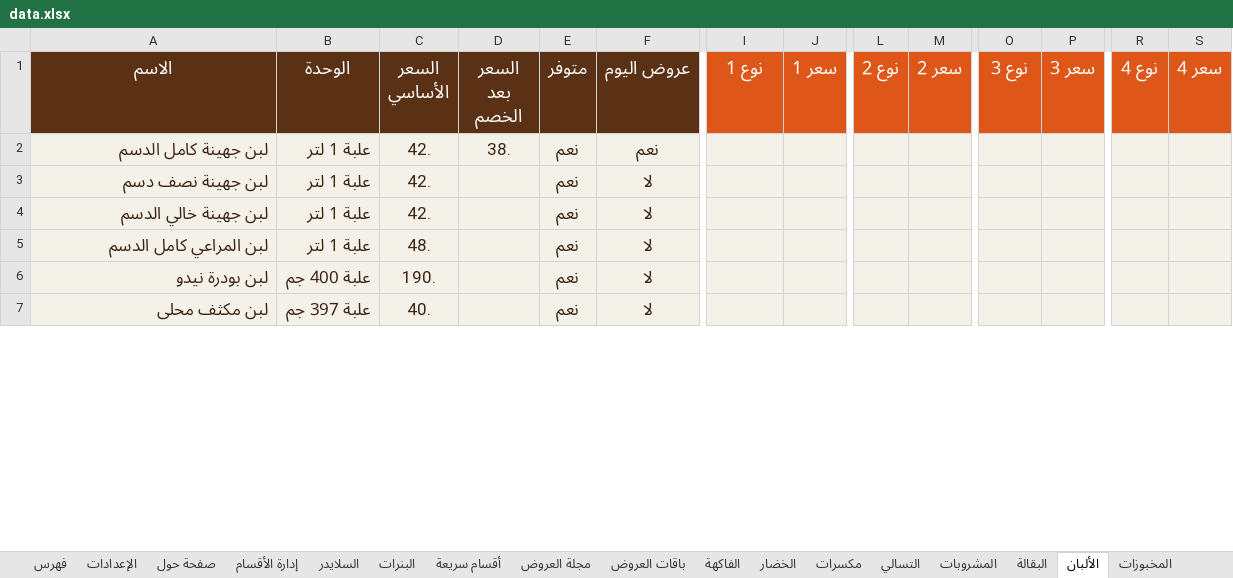
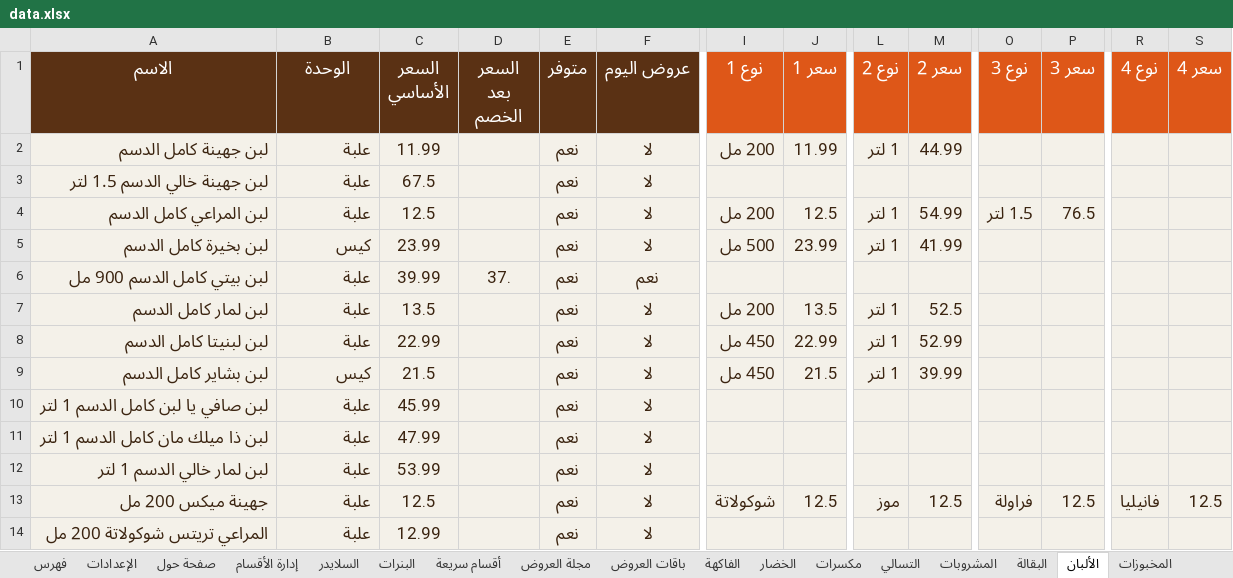
Before and after one commit to abdelazim17/23, an Excel workbook: data.xlsx, sheet الألبان, drawn as a sheet; only a part is shown, gaps mark what is left out; values as stored, in another font and other column widths than the file's, no borders; conditional formats not drawn; removed rows and columns are numbered as before the commit, all else as after; rows hold the shown columns only; the diff covers the shown part only; the diff names each change by its address in the sheet, - before the commit and + after, or states it on an @@ line.

```diff
--- a/data.xlsx (sheet الألبان)
+++ b/data.xlsx (sheet الألبان)
-B2 (الوحدة): علبة 1 لتر
+B2 (الوحدة): علبة
-C2 (السعر الأساسي): 42.
+C2 (السعر الأساسي): 11.99
-D2 (السعر بعد الخصم): 38.
+D2 (السعر بعد الخصم): (empty)
-F2 (عروض اليوم): نعم
+F2 (عروض اليوم): لا
-I2 (نوع 1): (empty)
+I2 (نوع 1): 200 مل
-J2 (سعر 1): (empty)
+J2 (سعر 1): 11.99
-L2 (نوع 2): (empty)
+L2 (نوع 2): 1 لتر
-M2 (سعر 2): (empty)
+M2 (سعر 2): 44.99
-row 3: لبن جهينة نصف دسم | علبة 1 لتر | 42. |  | نعم | لا
-A3 (الاسم): لبن جهينة خالي الدسم
+A3 (الاسم): لبن جهينة خالي الدسم 1.5 لتر
-B3:B4 (الوحدة): علبة 1 لتر
+B3:B4 (الوحدة): علبة
-C3 (السعر الأساسي): 42.
+C3 (السعر الأساسي): 67.5
-C4 (السعر الأساسي): 48.
+C4 (السعر الأساسي): 12.5
-I4 (نوع 1): (empty)
+I4 (نوع 1): 200 مل
-J4 (سعر 1): (empty)
+J4 (سعر 1): 12.5
-L4 (نوع 2): (empty)
+L4 (نوع 2): 1 لتر
-M4 (سعر 2): (empty)
+M4 (سعر 2): 54.99
-O4 (نوع 3): (empty)
+O4 (نوع 3): 1.5 لتر
-P4 (سعر 3): (empty)
+P4 (سعر 3): 76.5
+row 5: لبن بخيرة كامل الدسم | كيس | 23.99 |  | نعم | لا | 500 مل | 23.99 | 1 لتر | 41.99
+row 6: لبن بيتي كامل الدسم 900 مل | علبة | 39.99 | 37. | نعم | نعم
+row 7: لبن لمار كامل الدسم | علبة | 13.5 |  | نعم | لا | 200 مل | 13.5 | 1 لتر | 52.5
+row 8: لبن لبنيتا كامل الدسم | علبة | 22.99 |  | نعم | لا | 450 مل | 22.99 | 1 لتر | 52.99
+row 9: لبن بشاير كامل الدسم | كيس | 21.5 |  | نعم | لا | 450 مل | 21.5 | 1 لتر | 39.99
+row 10: لبن صافي يا لبن كامل الدسم 1 لتر | علبة | 45.99 |  | نعم | لا
+row 11: لبن ذا ميلك مان كامل الدسم 1 لتر | علبة | 47.99 |  | نعم | لا
+row 12: لبن لمار خالي الدسم 1 لتر | علبة | 53.99 |  | نعم | لا
+row 13: جهينة ميكس 200 مل | علبة | 12.5 |  | نعم | لا | شوكولاتة | 12.5 | موز | 12.5 | فراولة | 12.5 | فانيليا | 12.5
-A14 (الاسم): لبن بودرة نيدو
+A14 (الاسم): المراعي تريتس شوكولاتة 200 مل
-B14 (الوحدة): علبة 400 جم
+B14 (الوحدة): علبة
-C14 (السعر الأساسي): 190.
+C14 (السعر الأساسي): 12.99
-row 7: لبن مكثف محلى | علبة 397 جم | 40. |  | نعم | لا
```
Also changed, not shown: 44 added rows, 15 removed rows and 32 edited cells elsewhere in this sheet, sheet البقالة, sheet المشروبات, sheet التسالي, sheet الفاكهة, sheet مكسرات, sheet المخبوزات, 4 more sheets, other sheet tabs, 54 other files.
